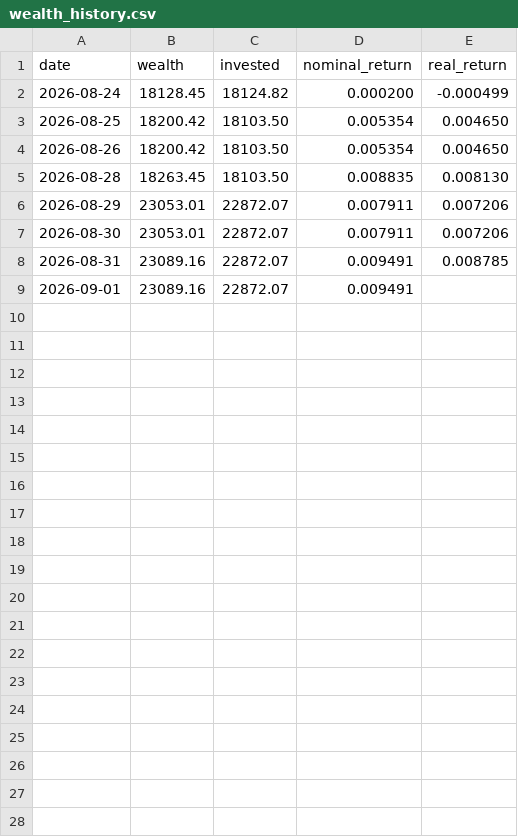
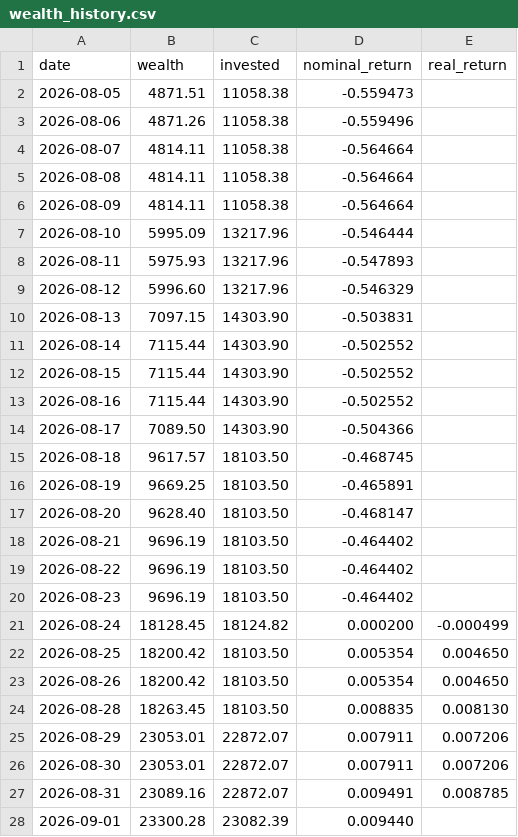
Before and after one commit to dinheiroempauta/monitor-carteira-limites, a CSV file: config/wealth_history.csv, drawn as a sheet.

```diff
--- a/config/wealth_history.csv
+++ b/config/wealth_history.csv
@@ -1,2 +1,21 @@
 date,wealth,invested,nominal_return,real_return
+2026-08-05,4871.51,11058.38,-0.559473,
+2026-08-06,4871.26,11058.38,-0.559496,
+2026-08-07,4814.11,11058.38,-0.564664,
+2026-08-08,4814.11,11058.38,-0.564664,
+2026-08-09,4814.11,11058.38,-0.564664,
+2026-08-10,5995.09,13217.96,-0.546444,
+2026-08-11,5975.93,13217.96,-0.547893,
+2026-08-12,5996.60,13217.96,-0.546329,
+2026-08-13,7097.15,14303.90,-0.503831,
+2026-08-14,7115.44,14303.90,-0.502552,
+2026-08-15,7115.44,14303.90,-0.502552,
+2026-08-16,7115.44,14303.90,-0.502552,
+2026-08-17,7089.50,14303.90,-0.504366,
+2026-08-18,9617.57,18103.50,-0.468745,
+2026-08-19,9669.25,18103.50,-0.465891,
+2026-08-20,9628.40,18103.50,-0.468147,
+2026-08-21,9696.19,18103.50,-0.464402,
+2026-08-22,9696.19,18103.50,-0.464402,
+2026-08-23,9696.19,18103.50,-0.464402,
 2026-08-24,18128.45,18124.82,0.000200,-0.000499
@@ -8,2 +27,2 @@ date,wealth,invested,nominal_return,real_return
 2026-08-31,23089.16,22872.07,0.009491,0.008785
-2026-09-01,23089.16,22872.07,0.009491,
+2026-09-01,23300.28,23082.39,0.009440,
```
Also changed, not shown: 1 other file.
